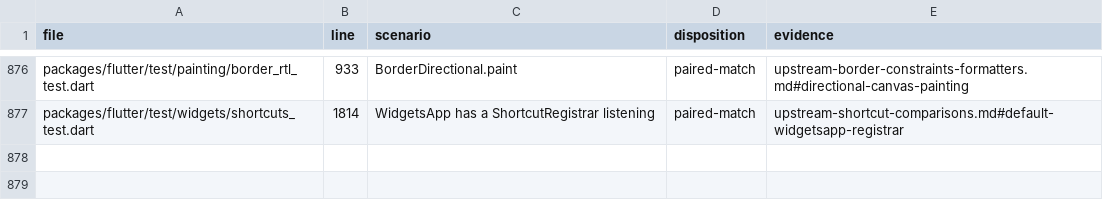
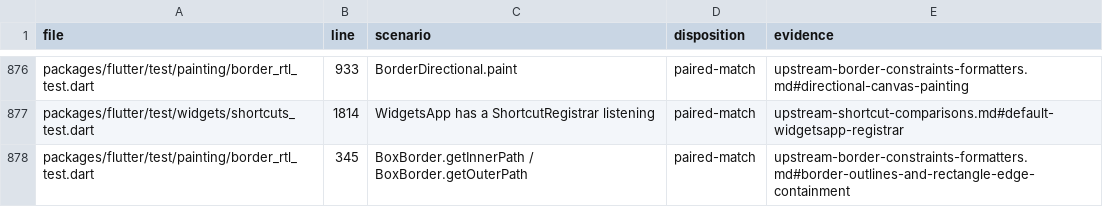
Before and after one commit to FabortLabs/incular, a TSV file: audits/flutter-3.50.0-parity/upstream-dispositions.tsv, drawn as a sheet; only a part is shown, gaps mark what is left out; the diff names each change by its address in the sheet, - before the commit and + after, or states it on an @@ line.

Commit message:
fix(painting): include exact edges in box border outlines

```diff
--- a/audits/flutter-3.50.0-parity/upstream-dispositions.tsv
+++ b/audits/flutter-3.50.0-parity/upstream-dispositions.tsv
+row 878: packages/flutter/test/painting/border_rtl_test.dart | 345 | BoxBorder.getInnerPath / BoxBorder.getOuterPath | paired-match | upstream-border-constraints-formatters.md#border-outlines-and-rectangle-edge-containment
```
Also changed, not shown: 7 other files.
